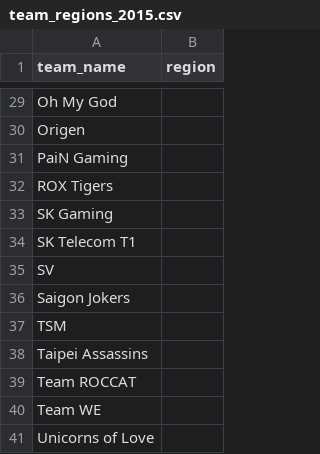
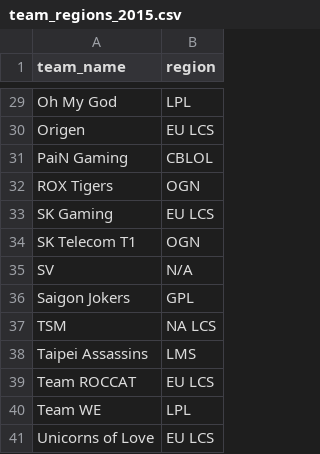
Before and after one commit to bretsky/lps, a CSV file: info/team_regions_2015.csv, drawn as a sheet; only a part is shown, gaps mark what is left out; the diff covers the shown part only; the diff names each change by its address in the sheet, - before the commit and + after, or states it on an @@ line.

Commit message:
More regional elos

```diff
--- a/info/team_regions_2015.csv
+++ b/info/team_regions_2015.csv
-B29 (region): (empty)
+B29 (region): LPL
-B30 (region): (empty)
+B30 (region): EU LCS
-B31 (region): (empty)
+B31 (region): CBLOL
-B32 (region): (empty)
+B32 (region): OGN
-B33 (region): (empty)
+B33 (region): EU LCS
-B34 (region): (empty)
+B34 (region): OGN
-B35 (region): (empty)
+B35 (region): N/A
-B36 (region): (empty)
+B36 (region): GPL
-B37 (region): (empty)
+B37 (region): NA LCS
-B38 (region): (empty)
+B38 (region): LMS
-B39 (region): (empty)
+B39 (region): EU LCS
-B40 (region): (empty)
+B40 (region): LPL
-B41 (region): (empty)
+B41 (region): EU LCS
```
Also changed, not shown: 27 edited cells elsewhere in this file, info/team_regions_2016.csv, 11 other files.
